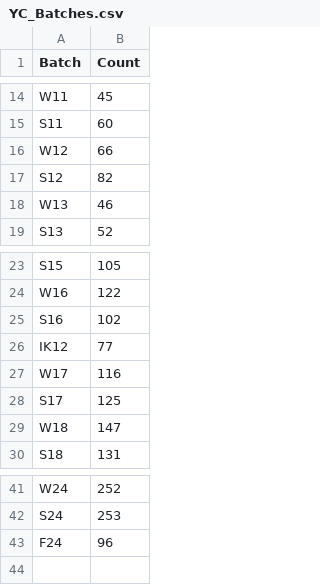
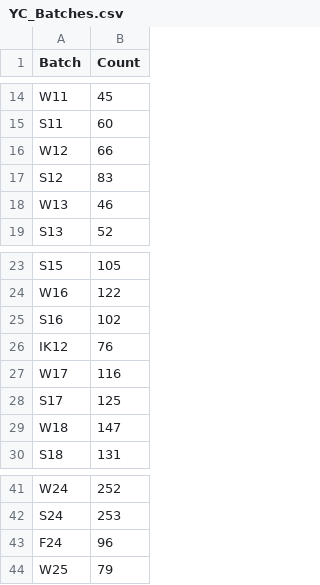
Before and after one commit to lukafilipxvic/YC-Analyzed, a CSV file: data/YC_Batches.csv, drawn as a sheet; only a part is shown, gaps mark what is left out.

```diff
--- a/data/YC_Batches.csv
+++ b/data/YC_Batches.csv
@@ -16,3 +16,3 @@ S11,60
 W12,66
-S12,82
+S12,83
 W13,46
@@ -25,3 +25,3 @@ W16,122
 S16,102
-IK12,77
+IK12,76
 W17,116
@@ -43 +43,2 @@ S24,253
 F24,96
+W25,79
```
Also changed, not shown: 14 other files.
